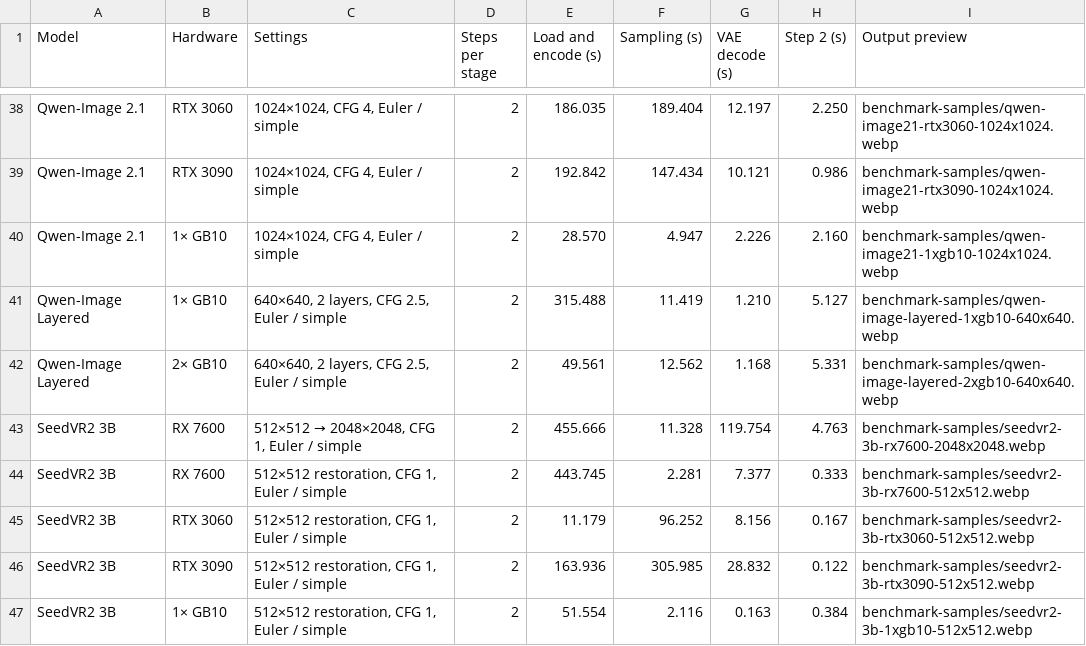
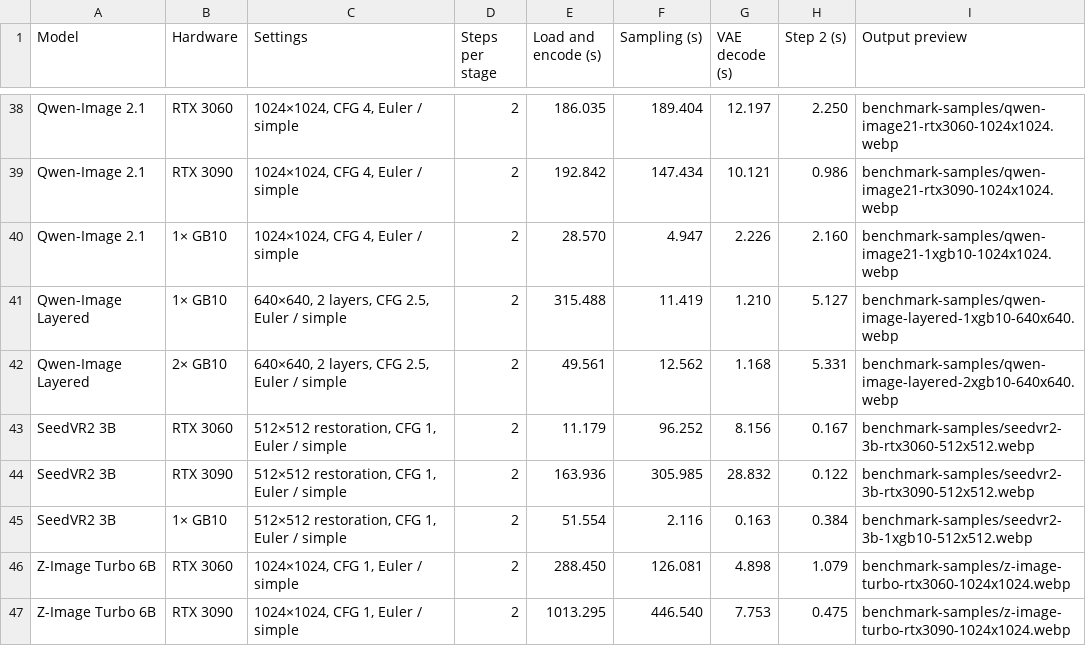
Before and after one commit to hiddenswitch/forks-pip-and-uv-installable-ComfyUI, a CSV file: docs/convrot-benchmark-timings.csv, drawn as a sheet; only a part is shown, gaps mark what is left out; the shorter side is filled out with more unchanged rows.

```diff
--- a/docs/convrot-benchmark-timings.csv
+++ b/docs/convrot-benchmark-timings.csv
@@ -42,4 +42,2 @@ Qwen-Image Layered,1× GB10,"640×640, 2 layers, CFG 2.5, Euler / simple",2,315.
 Qwen-Image Layered,2× GB10,"640×640, 2 layers, CFG 2.5, Euler / simple",2,49.561,12.562,1.168,5.331,benchmark-samples/qwen-image-layered-2xgb10-640x640.webp
-SeedVR2 3B,RX 7600,"512×512 → 2048×2048, CFG 1, Euler / simple",2,455.666,11.328,119.754,4.763,benchmark-samples/seedvr2-3b-rx7600-2048x2048.webp
-SeedVR2 3B,RX 7600,"512×512 restoration, CFG 1, Euler / simple",2,443.745,2.281,7.377,0.333,benchmark-samples/seedvr2-3b-rx7600-512x512.webp
 SeedVR2 3B,RTX 3060,"512×512 restoration, CFG 1, Euler / simple",2,11.179,96.252,8.156,0.167,benchmark-samples/seedvr2-3b-rtx3060-512x512.webp
```
Also changed, not shown: 1 other file.
